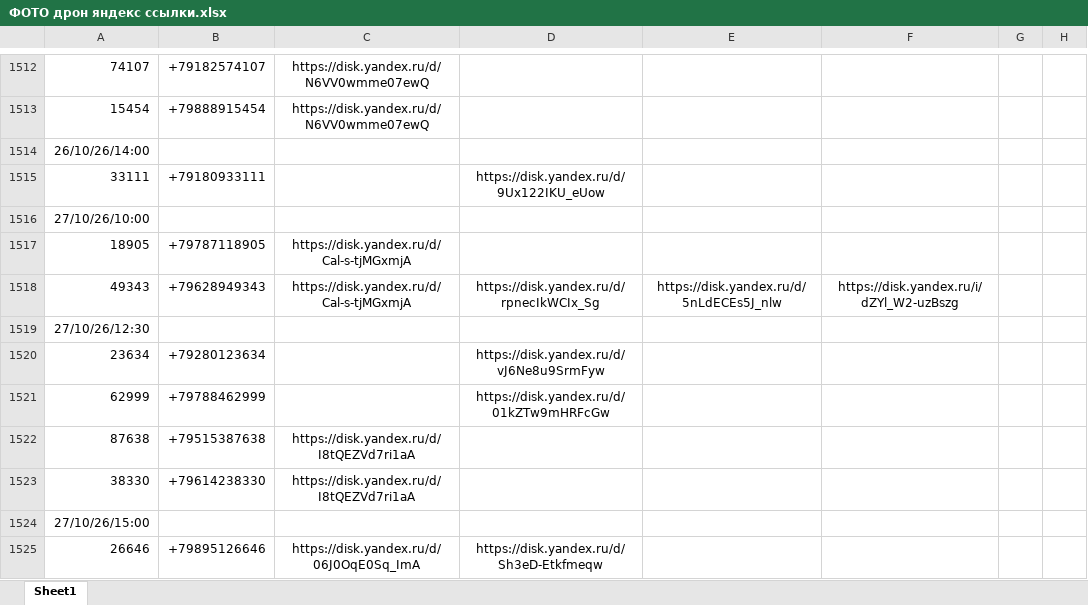
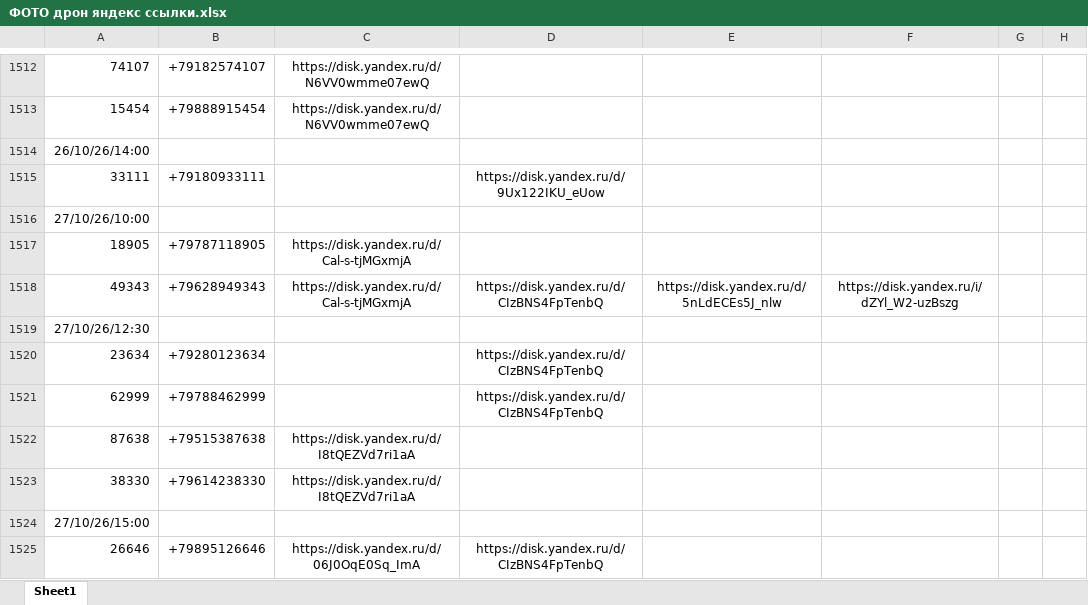
Before and after one commit to janasasha07-collab/photo, an Excel workbook: ФОТО дрон яндекс ссылки.xlsx, sheet Sheet1, drawn as a sheet; only a part is shown, gaps mark what is left out; values as stored, in another font and other column widths than the file's, no borders; the diff names each change by its address in the sheet, - before the commit and + after, or states it on an @@ line.

Commit message:
Add files via upload

```diff
--- a/ФОТО дрон яндекс ссылки.xlsx (sheet Sheet1)
+++ b/ФОТО дрон яндекс ссылки.xlsx (sheet Sheet1)
-D1518: https://disk.yandex.ru/d/rpnecIkWCIx_Sg
+D1518: https://disk.yandex.ru/d/CIzBNS4FpTenbQ
-D1520: https://disk.yandex.ru/d/vJ6Ne8u9SrmFyw
+D1520: https://disk.yandex.ru/d/CIzBNS4FpTenbQ
-D1521: https://disk.yandex.ru/d/01kZTw9mHRFcGw
+D1521: https://disk.yandex.ru/d/CIzBNS4FpTenbQ
-D1525: https://disk.yandex.ru/d/Sh3eD-Etkfmeqw
+D1525: https://disk.yandex.ru/d/CIzBNS4FpTenbQ
```
